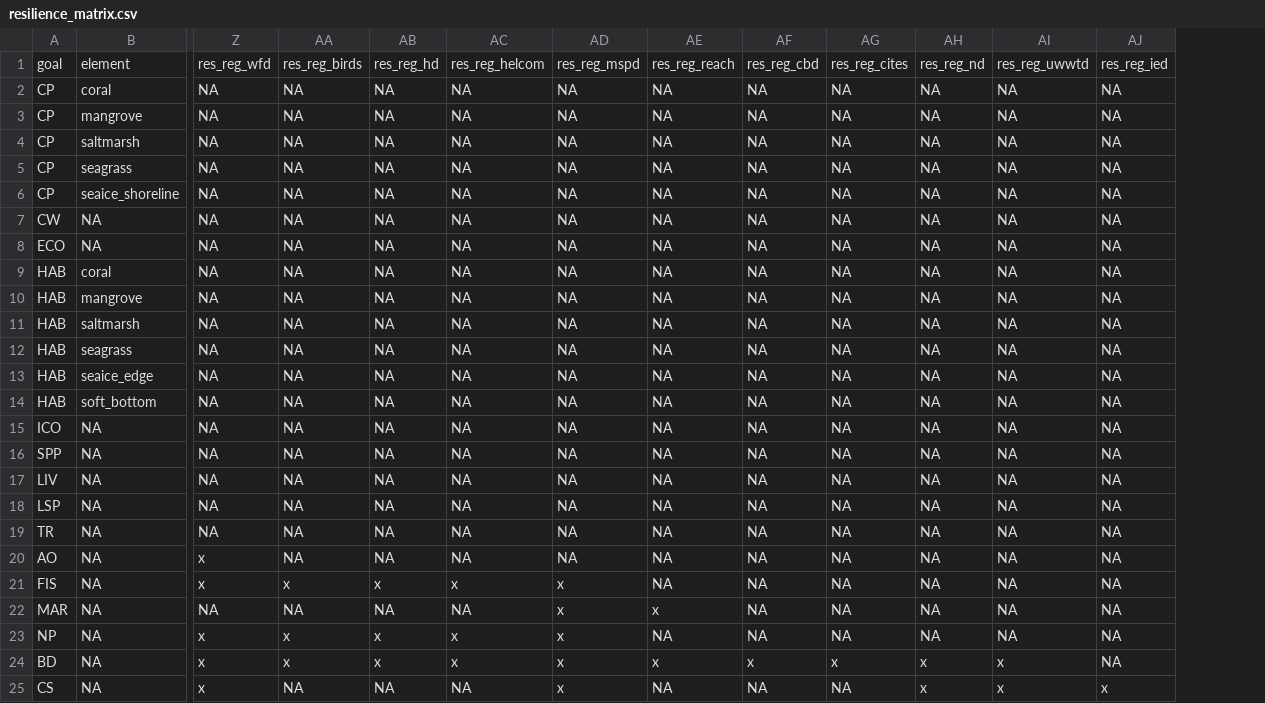
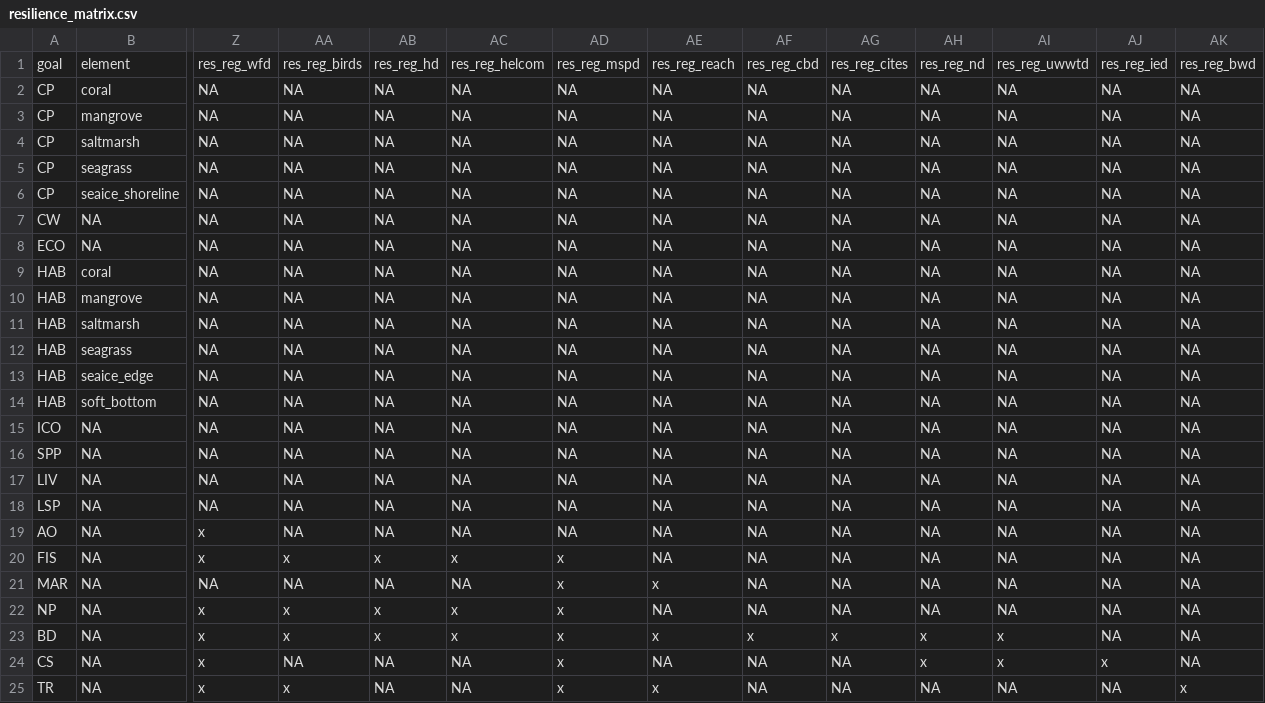
Before and after one commit to OHI-Science/bhi, a CSV file: baltic/conf/resilience_matrix.csv, drawn as a sheet; only a part is shown, gaps mark what is left out; removed rows and columns are numbered as before the commit, all else as after; rows hold the shown columns only; the diff names each change by its address in the sheet, - before the commit and + after, or states it on an @@ line.

```diff
--- a/baltic/conf/resilience_matrix.csv
+++ b/baltic/conf/resilience_matrix.csv
+column AK, rows 1-24: res_reg_bwd | NA | NA | NA | NA | NA | NA | NA | NA | NA | NA | NA | NA | NA | NA | NA | NA | NA | NA | NA | NA | NA | NA | NA
-row 19: TR | NA | NA | NA | NA | NA | NA | NA | NA | NA | NA | NA | NA
+row 25: TR | NA | x | x | NA | NA | x | x | NA | NA | NA | NA | NA | x
```
Also changed, not shown: baltic/conf/pressures_matrix.csv, baltic/conf/scenario_data_years.csv, 8 other files.
